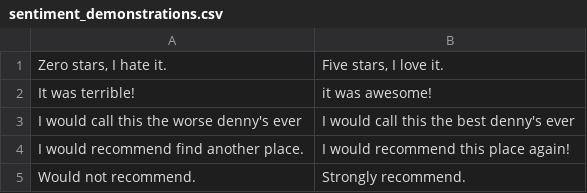
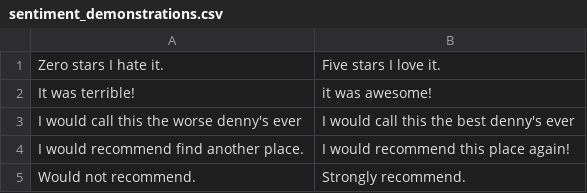
Before and after one commit to SurenSK/ICV_alt, a CSV file: sentiment_demonstrations.csv, drawn as a sheet; the diff names each change by its address in the sheet, - before the commit and + after, or states it on an @@ line.

Commit message:
fixed demonstration loading

```diff
--- a/sentiment_demonstrations.csv
+++ b/sentiment_demonstrations.csv
-A1: Zero stars, I hate it.
+A1: Zero stars I hate it.
-B1: Five stars, I love it.
+B1: Five stars I love it.
```
Also changed, not shown: 1 other file.
